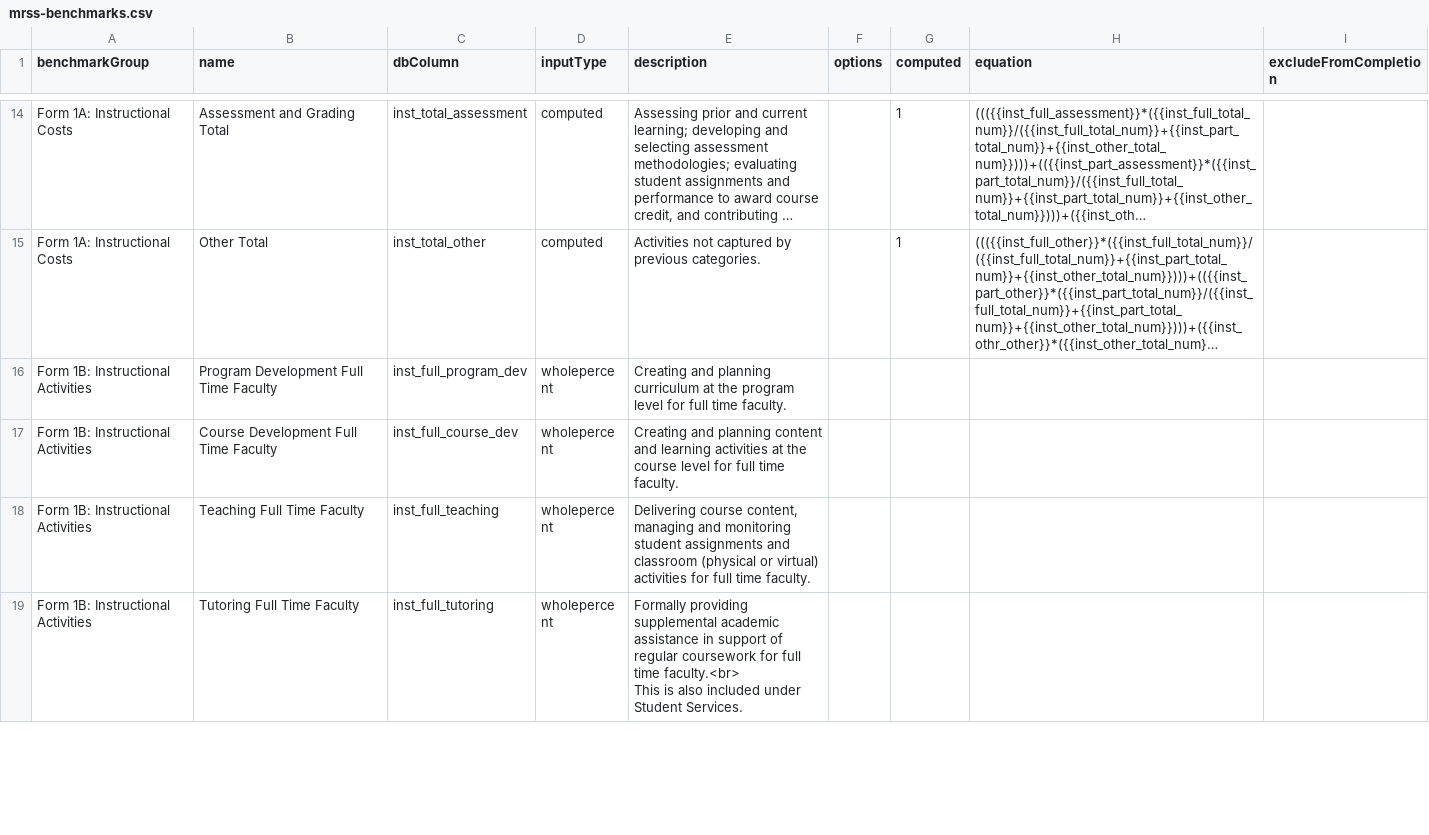
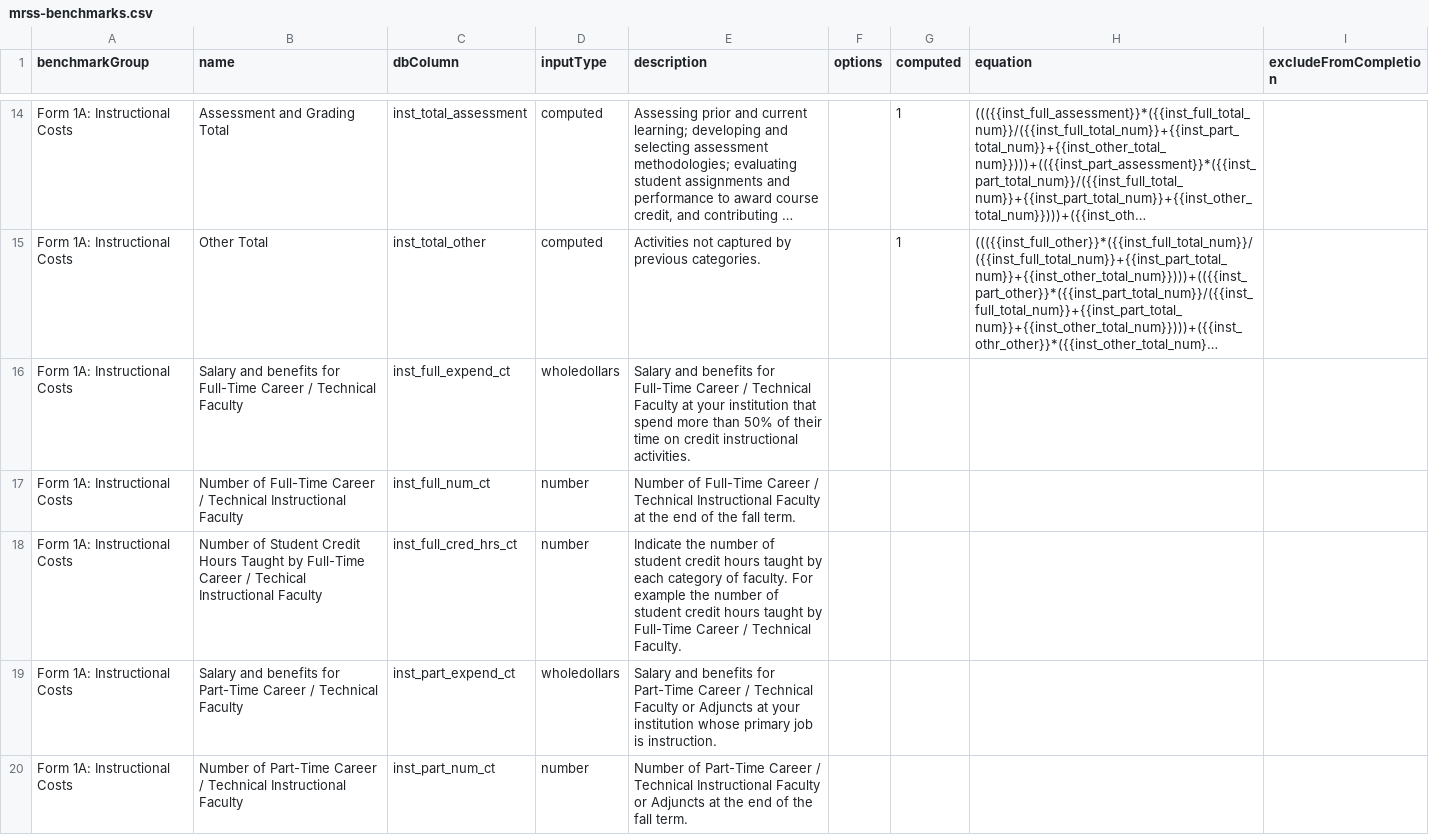
Before and after one commit to personman/mrss, a CSV file: data/imports/mrss-benchmarks.csv, drawn as a sheet; only a part is shown, gaps mark what is left out; the shorter side is filled out with more unchanged rows; long unchanged cells end in …; the diff covers the shown part only; the diff names each change by its address in the sheet, - before the commit and + after, or states it on an @@ line.

Commit message:
setting up mrss form 1A

```diff
--- a/data/imports/mrss-benchmarks.csv
+++ b/data/imports/mrss-benchmarks.csv
+row 16: Form 1A: Instructional Costs | Salary and benefits for Full-Time Career / Technical Faculty | inst_full_expend_ct | wholedollars | Salary and benefits for Full-Time Career / Technical Faculty at your institution that spend more than 50% of their time on credit instructional activities.
+row 17: Form 1A: Instructional Costs | Number of Full-Time Career / Technical Instructional Faculty | inst_full_num_ct | number | Number of Full-Time Career / Technical Instructional Faculty at the end of the fall term.
+row 18: Form 1A: Instructional Costs | Number of Student Credit Hours Taught by Full-Time Career / Techical Instructional Faculty | inst_full_cred_hrs_ct | number | Indicate the number of student credit hours taught by each category of faculty. For example the number of student credit hours taught by Full-Time Career / Technical Faculty.
+row 19: Form 1A: Instructional Costs | Salary and benefits for Part-Time Career / Technical Faculty | inst_part_expend_ct | wholedollars | Salary and benefits for Part-Time Career / Technical Faculty or Adjuncts at your institution whose primary job is instruction.
+row 20: Form 1A: Instructional Costs | Number of Part-Time Career / Technical Instructional Faculty | inst_part_num_ct | number | Number of Part-Time Career / Technical Instructional Faculty or Adjuncts at the end of the fall term.
```
Also changed, not shown: 12 added rows and 3 edited cells elsewhere in this file, 5 other files.
